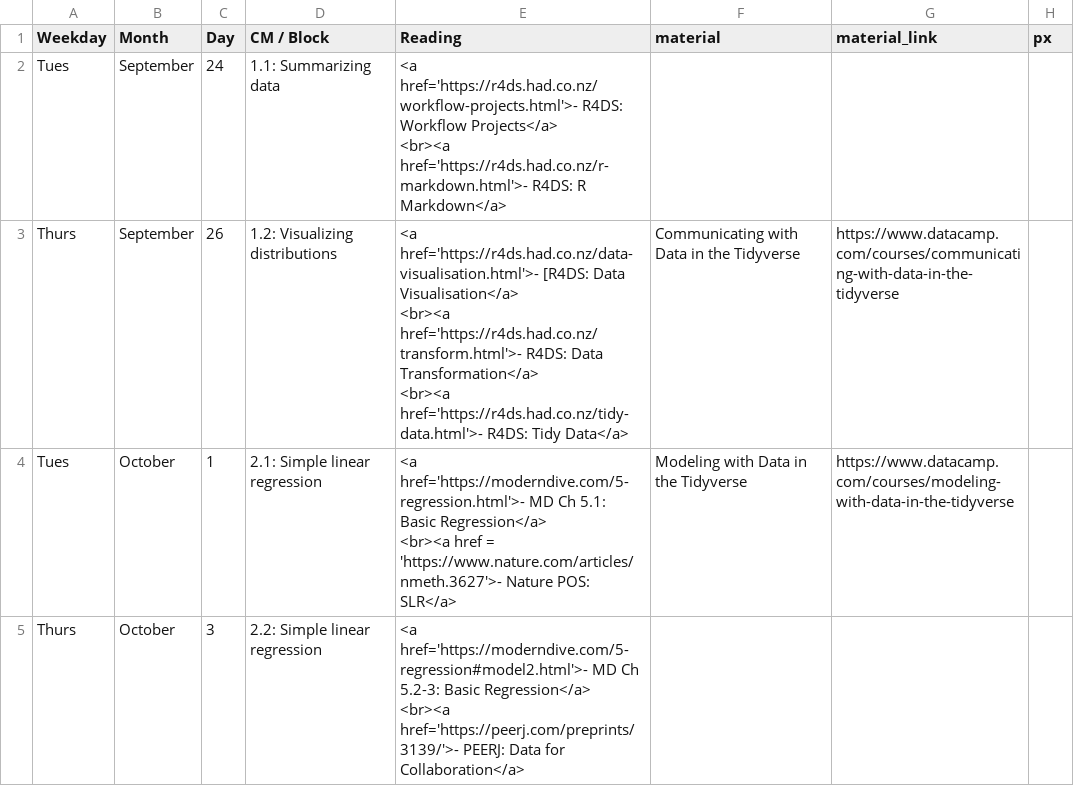
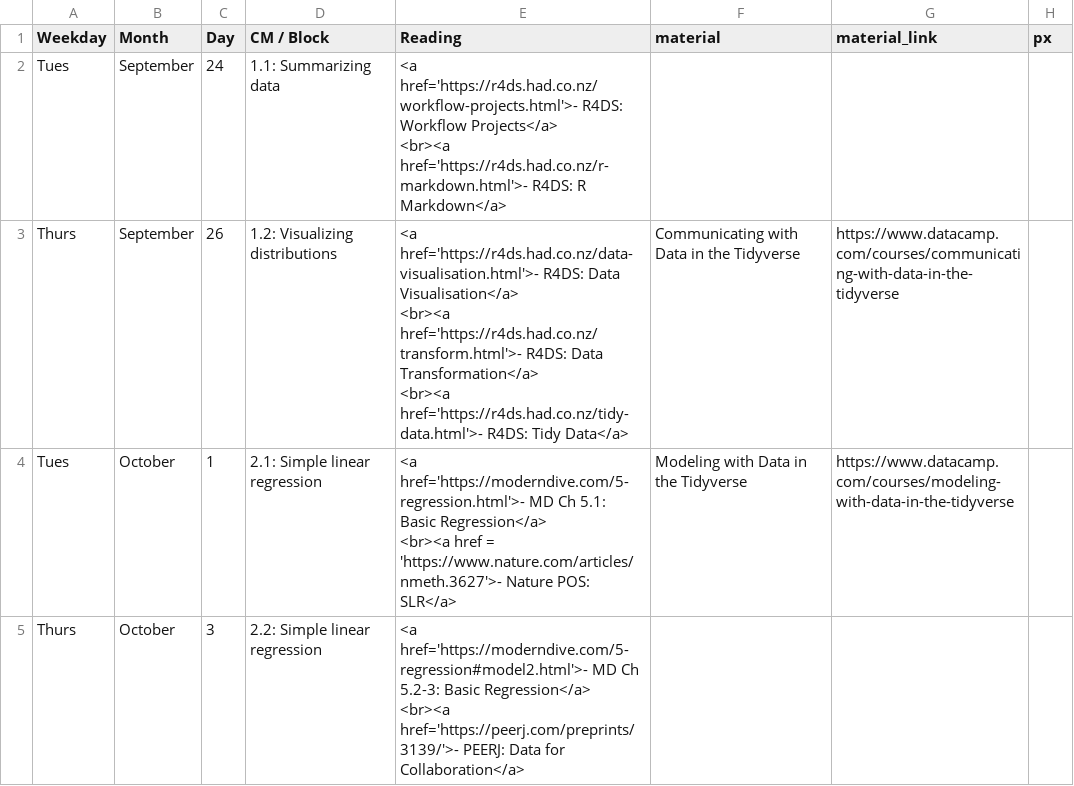
Before and after one commit to rebeccal/ohsu-math630, a CSV file: due.csv, drawn as a sheet; only a part is shown; the diff names each change by its address in the sheet, - before the commit and + after, or states it on an @@ line.

Commit message:
update yaml with links for 2019

```diff
--- a/due.csv
+++ b/due.csv
-E3 (Reading): <a href='https://r4ds.had.co.nz/data-visualisation.html'>- [R4DS: Data Visualisation</a>…
+E3 (Reading): <a href='https://r4ds.had.co.nz/data-visualisation.html'>- R4DS: Data Visualisation</a>…
```
Also changed, not shown: 7 other files.
